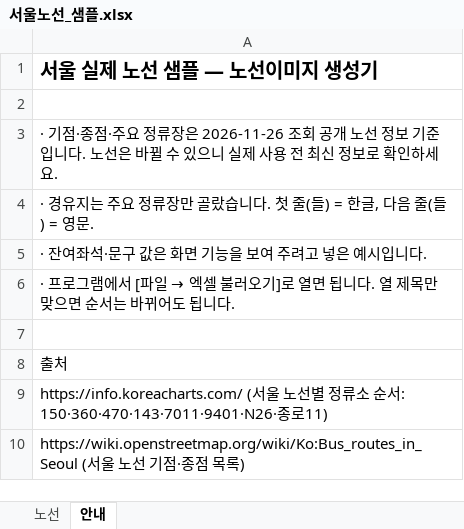
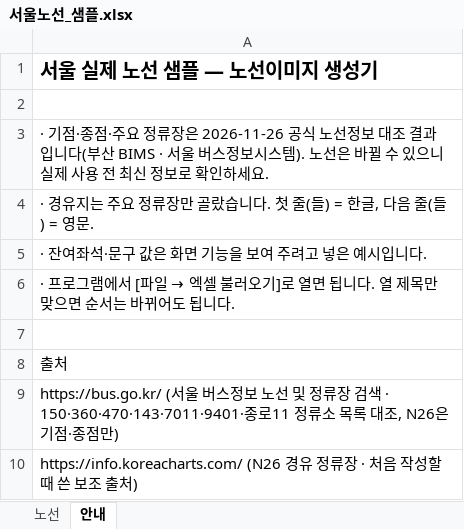
Before and after one commit to M32k/bus-sign-maker, an Excel workbook: samples/서울노선_샘플.xlsx, sheet 안내, drawn as a sheet; values as stored, in another font and other column widths than the file's, no borders; the diff names each change by its address in the sheet, - before the commit and + after, or states it on an @@ line.

```diff
--- a/samples/서울노선_샘플.xlsx (sheet 안내)
+++ b/samples/서울노선_샘플.xlsx (sheet 안내)
-A3: …장은 2026-11-26 조회 공개 노선 정보 기준입니다. 노선은…
+A3: …장은 2026-11-26 공식 노선정보 대조 결과입니다(부산 BIMS · 서울 버스정보시스템). 노선은…
-A9: https://info.koreacharts.com/ (서울 노선별 정류소 순서: 150·360·470·143·7011·9401·N26·종로11)
+A9: https://bus.go.kr/ (서울 버스정보 노선 및 정류장 검색 · 150·360·470·143·7011·9401·종로11 정류소 목록 대조, N26은 기점·종점만)
-A10: https://wiki.openstreetmap.org/wiki/Ko:Bus_routes_in_Seoul (서울 노선 기점·종점 목록)
+A10: https://info.koreacharts.com/ (N26 경유 정류장 · 처음 작성할 때 쓴 보조 출처)
```
Also changed, not shown: sheet 노선, samples/부산노선_샘플.xlsx, 4 other files.
